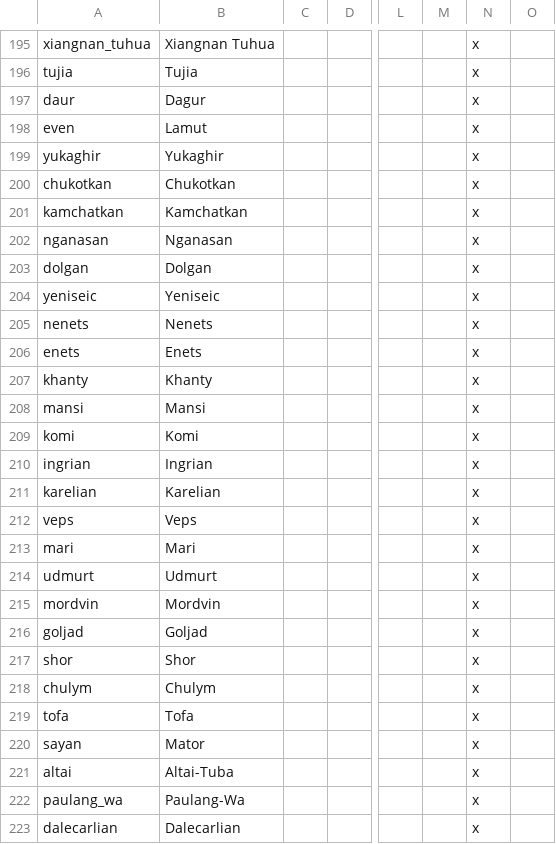
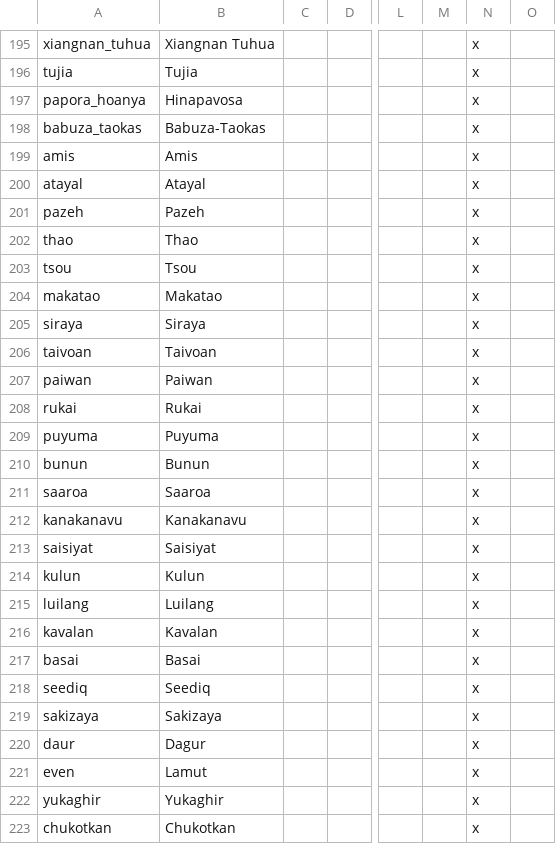
Before and after one commit to FeelsAtlasMan/Harald-s-Triumph, a CSV file: HT Alpha/localisation/0000_HT_Cultures.csv, drawn as a sheet; only a part is shown, gaps mark what is left out; the shorter side is filled out with more unchanged rows; rows hold the shown columns only; the diff names each change by its address in the sheet, - before the commit and + after, or states it on an @@ line.

```diff
--- a/HT Alpha/localisation/0000_HT_Cultures.csv
+++ b/HT Alpha/localisation/0000_HT_Cultures.csv
+row 197: papora_hoanya | Hinapavosa |  |  |  |  | x
+row 198: babuza_taokas | Babuza-Taokas |  |  |  |  | x
+row 199: amis | Amis |  |  |  |  | x
+row 200: atayal | Atayal |  |  |  |  | x
+row 201: pazeh | Pazeh |  |  |  |  | x
+row 202: thao | Thao |  |  |  |  | x
+row 203: tsou | Tsou |  |  |  |  | x
+row 204: makatao | Makatao |  |  |  |  | x
+row 205: siraya | Siraya |  |  |  |  | x
+row 206: taivoan | Taivoan |  |  |  |  | x
+row 207: paiwan | Paiwan |  |  |  |  | x
+row 208: rukai | Rukai |  |  |  |  | x
+row 209: puyuma | Puyuma |  |  |  |  | x
+row 210: bunun | Bunun |  |  |  |  | x
+row 211: saaroa | Saaroa |  |  |  |  | x
+row 212: kanakanavu | Kanakanavu |  |  |  |  | x
+row 213: saisiyat | Saisiyat |  |  |  |  | x
+row 214: kulun | Kulun |  |  |  |  | x
+row 215: luilang | Luilang |  |  |  |  | x
+row 216: kavalan | Kavalan |  |  |  |  | x
+row 217: basai | Basai |  |  |  |  | x
+row 218: seediq | Seediq |  |  |  |  | x
+row 219: sakizaya | Sakizaya |  |  |  |  | x
```
Also changed, not shown: HT Alpha/localisation/0000_HT_map.csv, 2 other files.
